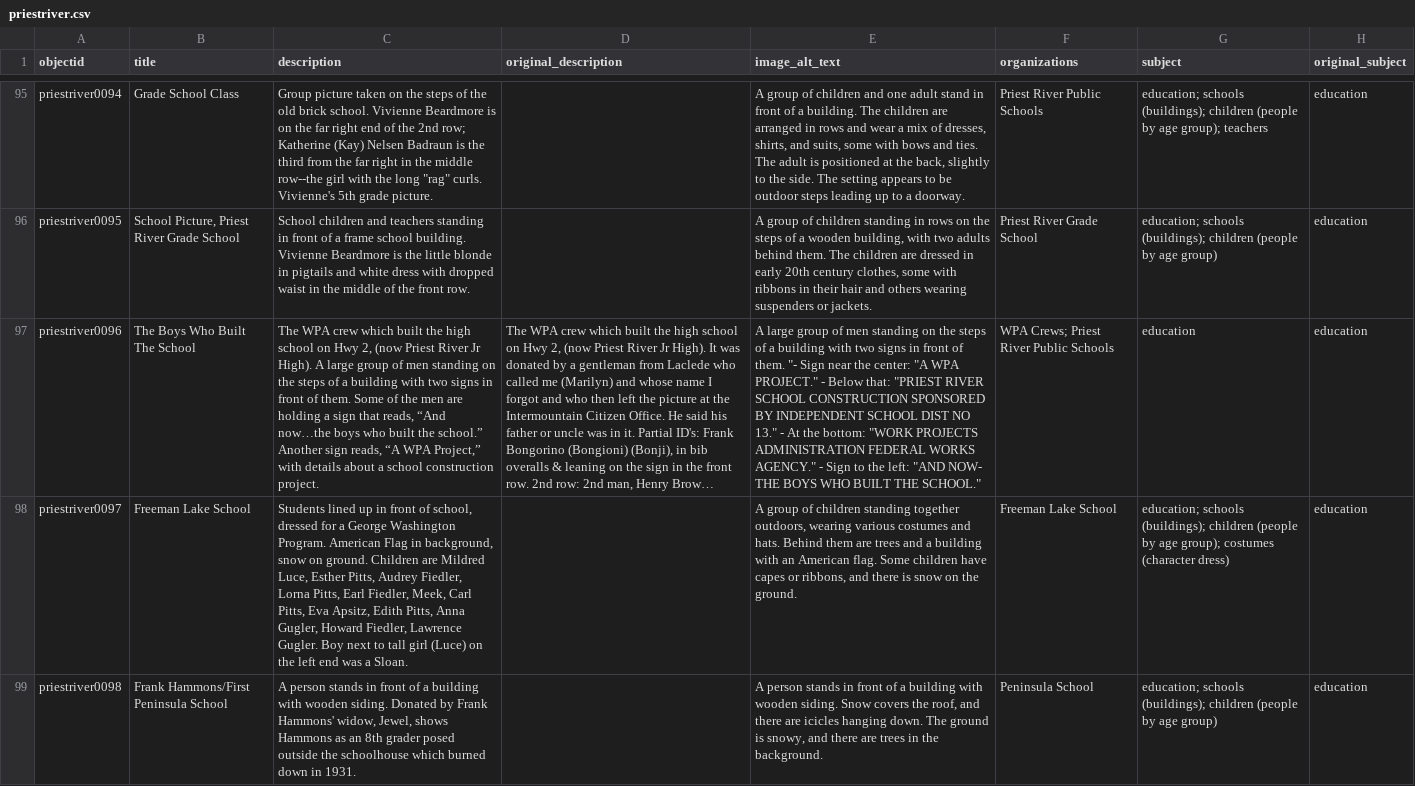
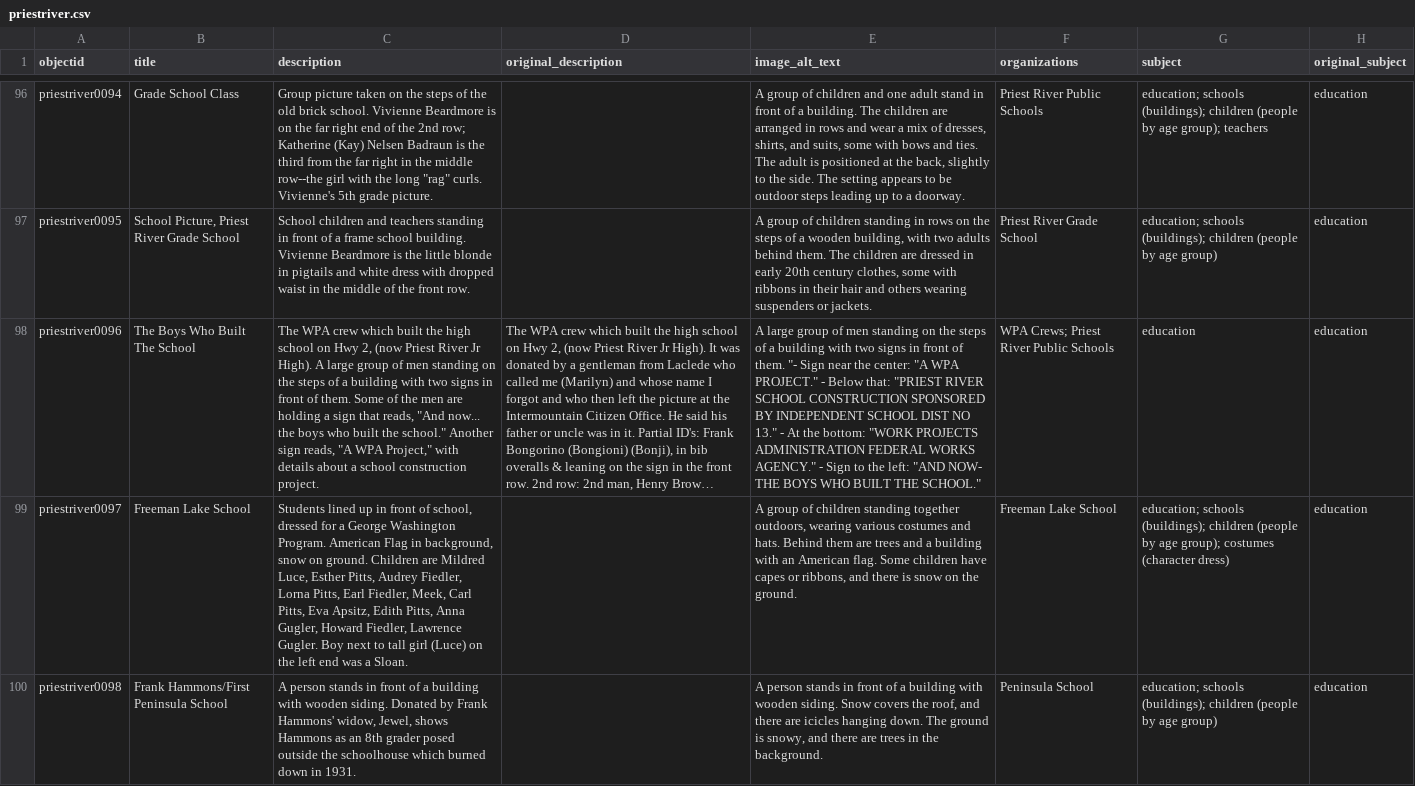
Before and after one commit to uidaholib/base-digital-collections-template, a CSV file: _data/priestriver.csv, drawn as a sheet; only a part is shown, gaps mark what is left out; long unchanged cells end in …; addresses are those after the commit; the diff covers the shown part only; the diff names each change by its address in the sheet, - before the commit and + after, or states it on an @@ line.

```diff
--- a/_data/priestriver.csv
+++ b/_data/priestriver.csv
-C98 (description): …that reads, “And now…the boys who built the school.” Another sign reads, “A WPA Project,” with details…
+C98 (description): …that reads, "And now... the boys who built the school." Another sign reads, "A WPA Project," with details…
```
Also changed, not shown: 1 added row, 1 removed row and 19 edited cells elsewhere in this file.
